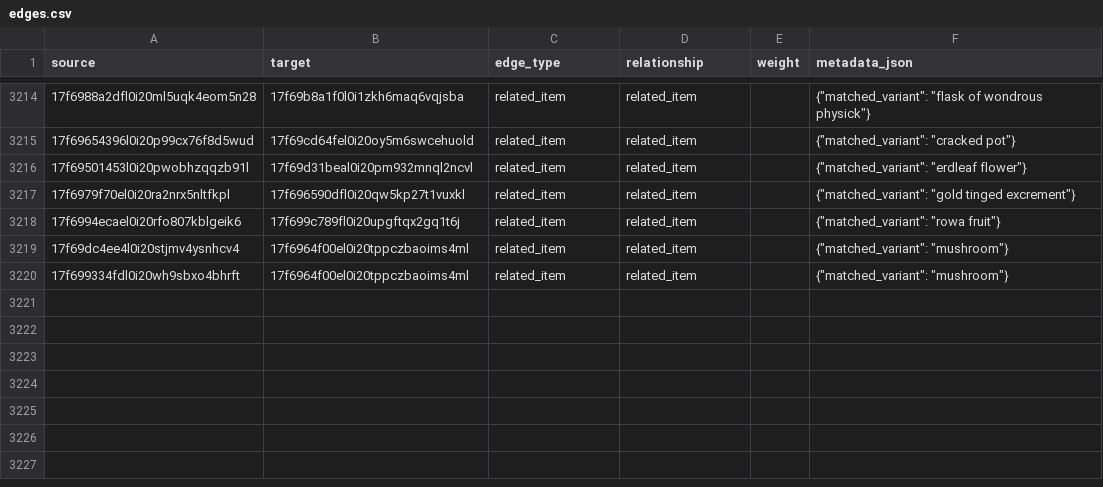
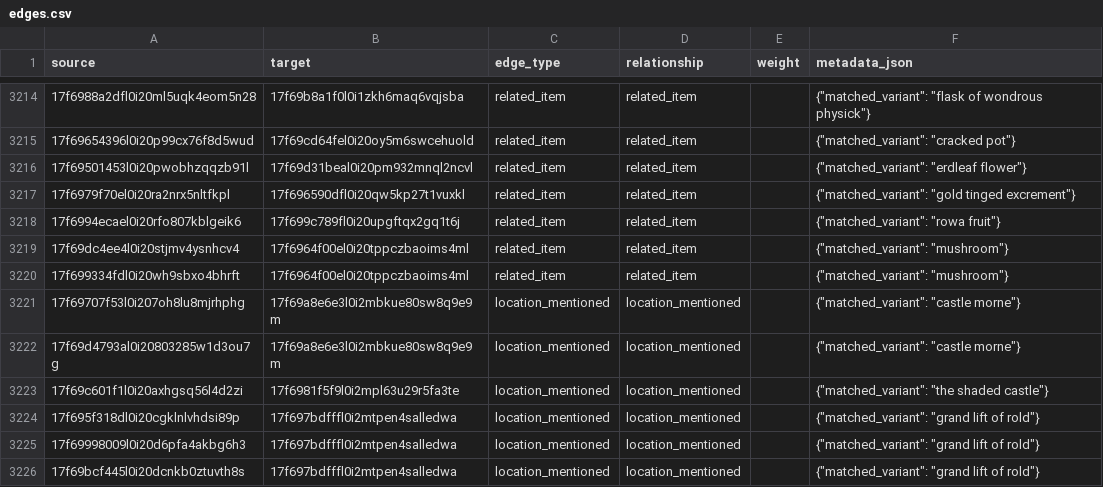
Before and after one commit to MarwanSummakieh/social_graphs_project, a CSV file: data/processed/edges.csv, drawn as a sheet; only a part is shown, gaps mark what is left out.

Commit message:
Add location_mentioned edge

```diff
--- a/data/processed/edges.csv
+++ b/data/processed/edges.csv
@@ -3220 +3220,7 @@ source,target,edge_type,relationship,weight,metadata_json
 17f699334fdl0i20wh9sbxo4bhrft,17f6964f00el0i20tppczbaoims4ml,related_item,related_item,,"{""matched_variant"": ""mushroom""}"
+17f69707f53l0i207oh8lu8mjrhphg,17f69a8e6e3l0i2mbkue80sw8q9e9m,location_mentioned,location_mentioned,,"{""matched_variant"": ""castle morne""}"
+17f69d4793al0i20803285w1d3ou7g,17f69a8e6e3l0i2mbkue80sw8q9e9m,location_mentioned,location_mentioned,,"{""matched_variant"": ""castle morne""}"
+17f69c601f1l0i20axhgsq56l4d2zi,17f6981f5f9l0i2mpl63u29r5fa3te,location_mentioned,location_mentioned,,"{""matched_variant"": ""the shaded castle""}"
+17f695f318dl0i20cgklnlvhdsi89p,17f697bdfffl0i2mtpen4salledwa,location_mentioned,location_mentioned,,"{""matched_variant"": ""grand lift of rold""}"
+17f69998009l0i20d6pfa4akbg6h3,17f697bdfffl0i2mtpen4salledwa,location_mentioned,location_mentioned,,"{""matched_variant"": ""grand lift of rold""}"
+17f69bcf445l0i20dcnkb0ztuvth8s,17f697bdfffl0i2mtpen4salledwa,location_mentioned,location_mentioned,,"{""matched_variant"": ""grand lift of rold""}"
```
Also changed, not shown: 2 other files.
